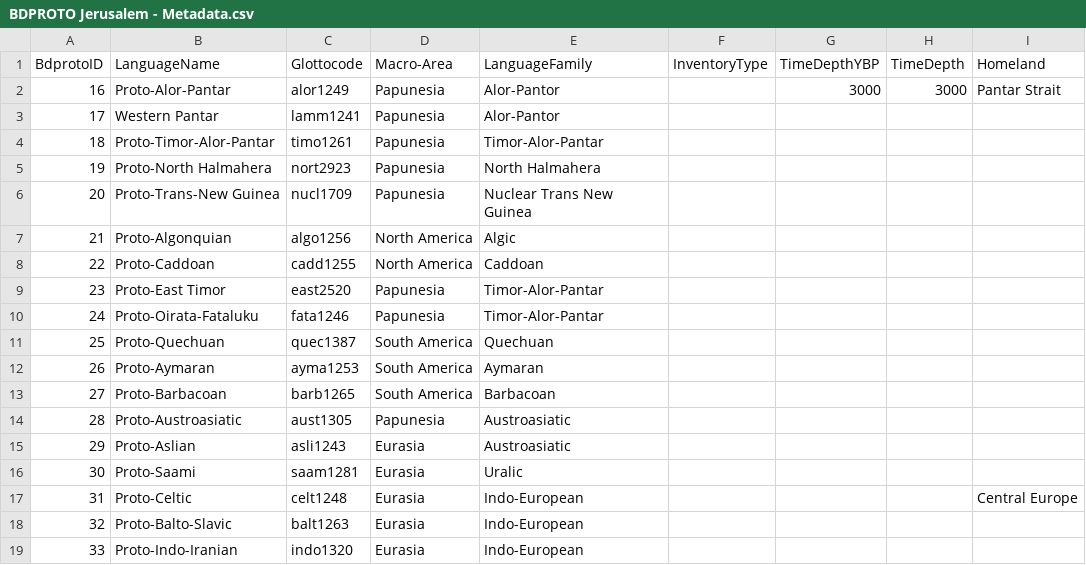
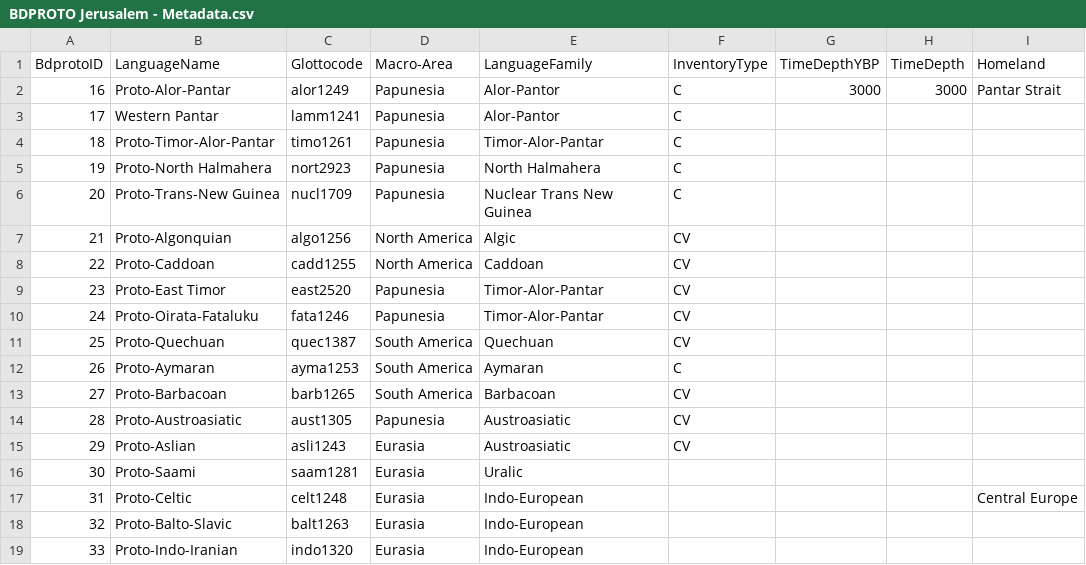
Before and after one commit to bdproto/bdproto, a CSV file: src/huji/BDPROTO Jerusalem - Metadata.csv, drawn as a sheet; only a part is shown; the diff names each change by its address in the sheet, - before the commit and + after, or states it on an @@ line.

Commit message:
Update BDPROTO Jerusalem - Metadata.csv
Added inventory types

```diff
--- a/src/huji/BDPROTO Jerusalem - Metadata.csv
+++ b/src/huji/BDPROTO Jerusalem - Metadata.csv
-F2:F6 (InventoryType): (empty)
+F2:F6 (InventoryType): C
-F7:F11 (InventoryType): (empty)
+F7:F11 (InventoryType): CV
-F12 (InventoryType): (empty)
+F12 (InventoryType): C
-F13:F15 (InventoryType): (empty)
+F13:F15 (InventoryType): CV
```
